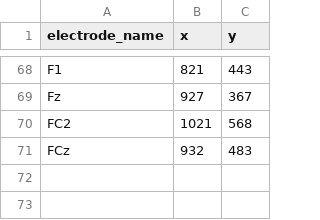
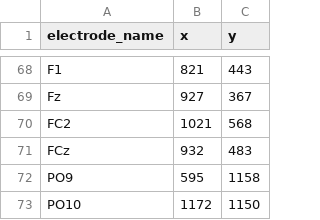
Before and after one commit to idossha/TI-Toolbox, a CSV file: resources/amv/10-10.csv, drawn as a sheet; only a part is shown, gaps mark what is left out.

```diff
--- a/resources/amv/10-10.csv
+++ b/resources/amv/10-10.csv
@@ -71 +71,3 @@ FC2,1021,568
 FCz,932,483
+PO9,595,1158
+PO10,1172,1150
```
Also changed, not shown: 20 other files.
